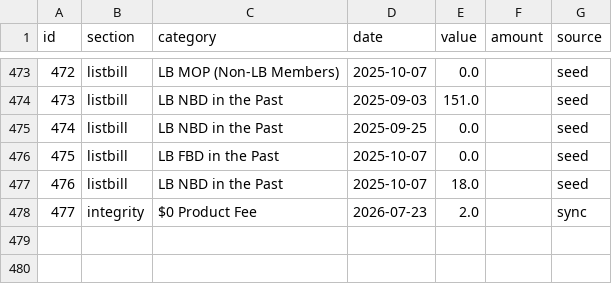
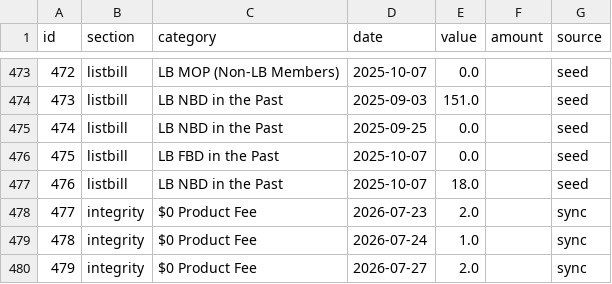
Before and after one commit to arojasb12/ncd-scrub-dashboard, a CSV file: data/entries.csv, drawn as a sheet; only a part is shown, gaps mark what is left out; the diff names each change by its address in the sheet, - before the commit and + after, or states it on an @@ line.

Commit message:
Update entries.csv (479 entries)

```diff
--- a/data/entries.csv
+++ b/data/entries.csv
+row 479: 478 | integrity | $0 Product Fee | 2026-07-24 | 1.0 |  | sync
+row 480: 479 | integrity | $0 Product Fee | 2026-07-27 | 2.0 |  | sync
```
